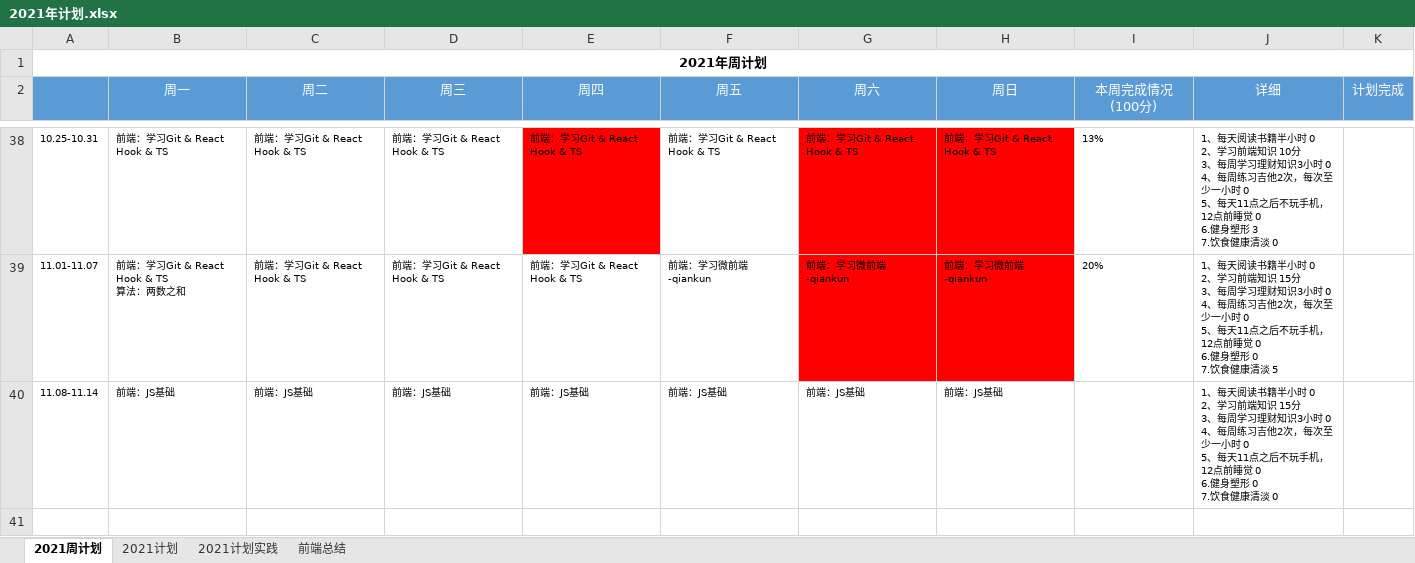
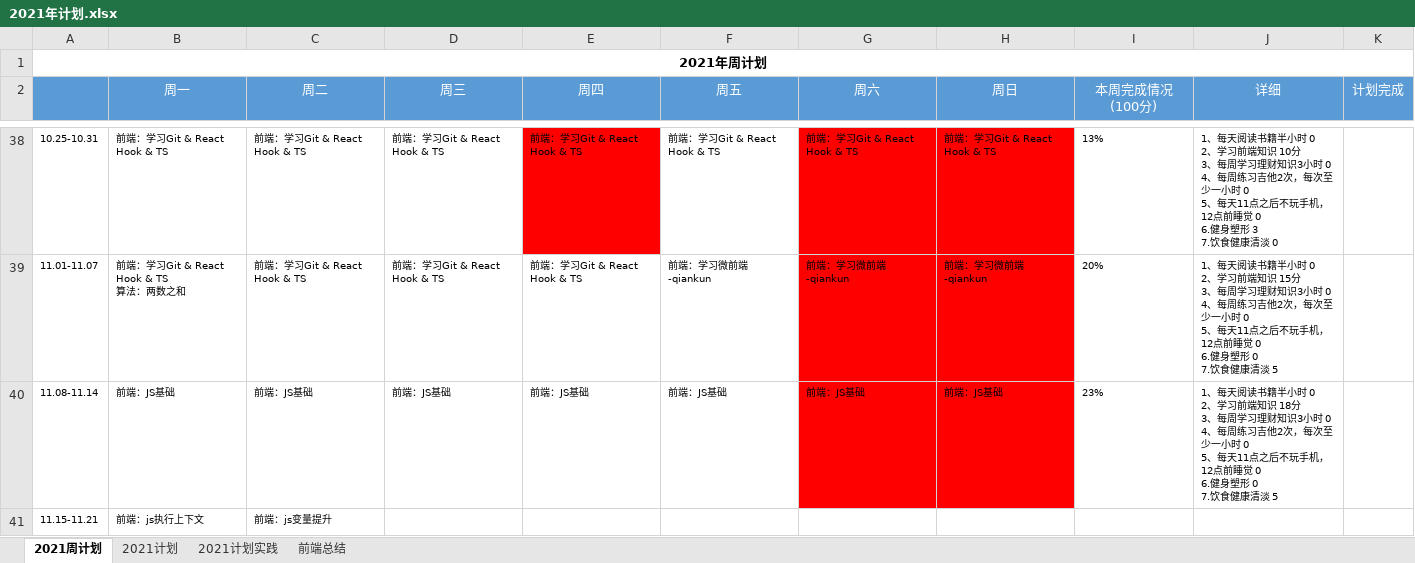
Before and after one commit to putao88/Document, an Excel workbook: docs/年终总结/2021年个人计划/2021年计划.xlsx, sheet 2021周计划, drawn as a sheet; only a part is shown, gaps mark what is left out; values as stored, in another font and other column widths than the file's, no borders; conditional formats not drawn; ↵ is a line break in a cell; the diff names each change by its address in the sheet, - before the commit and + after, or states it on an @@ line.

```diff
--- a/docs/年终总结/2021年个人计划/2021年计划.xlsx (sheet 2021周计划)
+++ b/docs/年终总结/2021年个人计划/2021年计划.xlsx (sheet 2021周计划)
-G40:H40 fill: none
+G40:H40 fill: #FF0000
-I40 (本周完成情况(100分)): (empty)
+I40 (本周完成情况(100分)): 23%
-J40 (详细): …端知识 15分 ↵ 3、每周学习理财知识3小时 0 ↵ 4、每周练习吉他2次，每次至少一小时 0 ↵ 5、每天11点之后不玩手机，12点前睡觉 0 ↵ 6.健身塑形 0 ↵ 7.饮食健康清淡 0
+J40 (详细): …端知识 18分 ↵ 3、每周学习理财知识3小时 0 ↵ 4、每周练习吉他2次，每次至少一小时 0 ↵ 5、每天11点之后不玩手机，12点前睡觉 0 ↵ 6.健身塑形 0 ↵ 7.饮食健康清淡 5
+row 41: 11.15-11.21 | 前端：js执行上下文 | 前端：js变量提升
```
Also changed, not shown: 5 other files.
